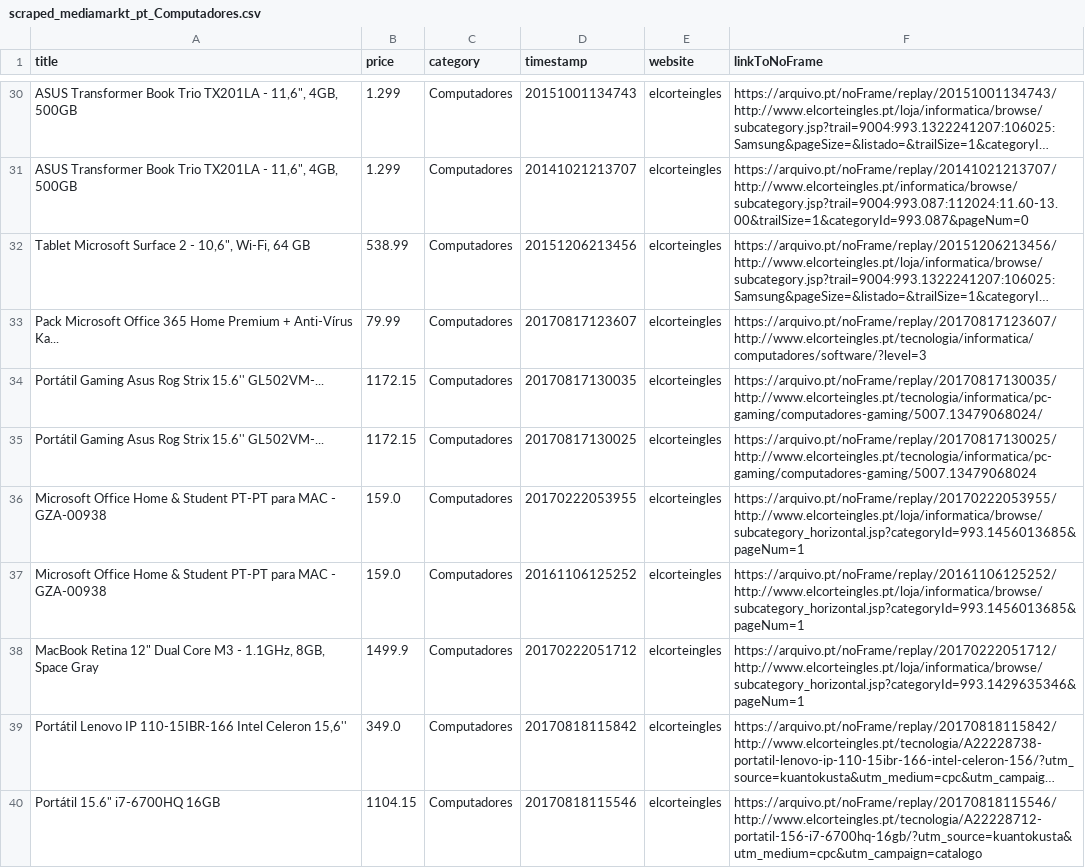
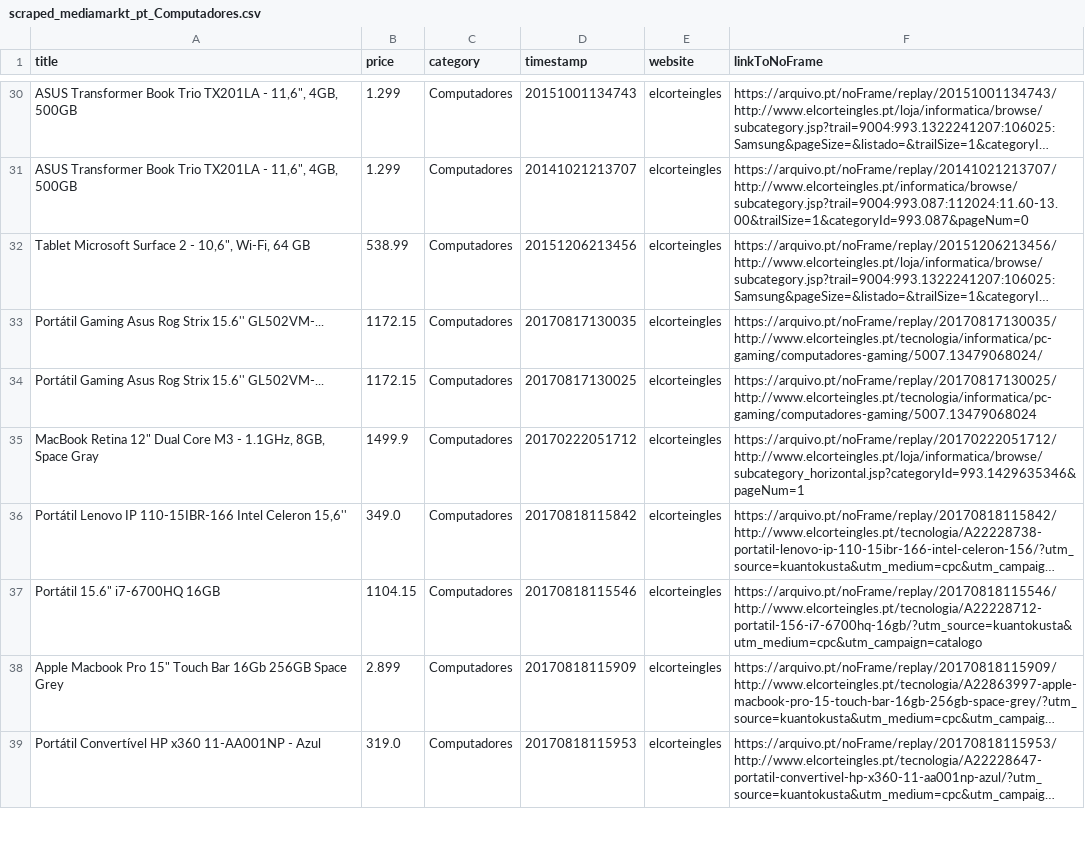
Before and after one commit to caridade1706/ED_Project, a CSV file: Final/scraped_mediamarkt_pt_Computadores.csv, drawn as a sheet; only a part is shown, gaps mark what is left out; the shorter side is filled out with more unchanged rows; long unchanged cells end in …; the diff names each change by its address in the sheet, - before the commit and + after, or states it on an @@ line.

```diff
--- a/Final/scraped_mediamarkt_pt_Computadores.csv
+++ b/Final/scraped_mediamarkt_pt_Computadores.csv
-row 33: Pack Microsoft Office 365 Home Premium + Anti-Vírus Ka... | 79.99 | Computadores | 20170817123607 | elcorteingles | https://arquivo.pt/noFrame/replay/20170817123607/http://www.elcorteingles.pt/tecnologia/informatica/computadores/software/?level=3
-row 36: Microsoft Office Home & Student PT-PT para MAC - GZA-00938 | 159.0 | Computadores | 20170222053955 | elcorteingles | https://arquivo.pt/noFrame/replay/20170222053955/http://www.elcorteingles.pt/loja/informatica/browse/subcategory_horizontal.jsp?categoryId=993.1456013685&pageNum=1
-row 37: Microsoft Office Home & Student PT-PT para MAC - GZA-00938 | 159.0 | Computadores | 20161106125252 | elcorteingles | https://arquivo.pt/noFrame/replay/20161106125252/http://www.elcorteingles.pt/loja/informatica/browse/subcategory_horizontal.jsp?categoryId=993.1456013685&pageNum=1
```
Also changed, not shown: Final/scraped_www_fnac_pt_Telemóvel.csv, Final/scraped_www_pcdiga_com_Computadores.csv, 18 other files.
